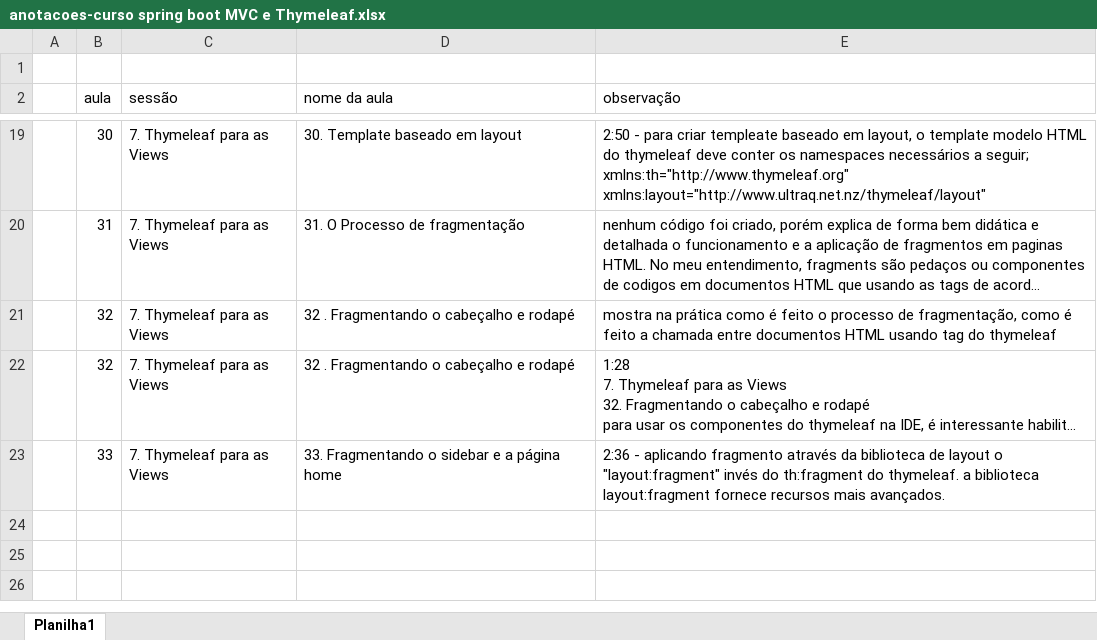
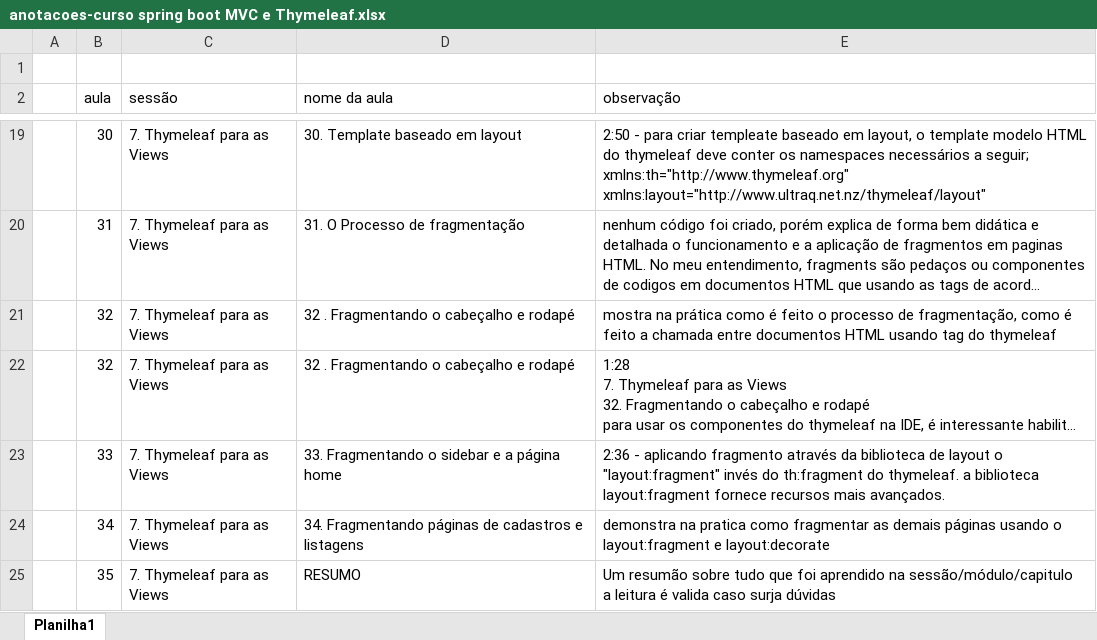
Before and after one commit to emerson-roots/curso-spring-MVC-thymeleaf, an Excel workbook: anotacoes-curso spring boot MVC e Thymeleaf.xlsx, sheet Planilha1, drawn as a sheet; only a part is shown, gaps mark what is left out; long unchanged cells end in …; values as stored, in another font and other column widths than the file's, no borders; ↵ is a line break in a cell; the diff names each change by its address in the sheet, - before the commit and + after, or states it on an @@ line.

Commit message:
Aula 34 - Fragmentando paginas de cadastros e listagens

```diff
--- a/anotacoes-curso spring boot MVC e Thymeleaf.xlsx (sheet Planilha1)
+++ b/anotacoes-curso spring boot MVC e Thymeleaf.xlsx (sheet Planilha1)
+row 24:  | 34 | 7. Thymeleaf para as Views | 34. Fragmentando páginas de cadastros e listagens | demonstra na pratica como fragmentar as demais páginas usando o layout:fragment e layout:decorate
+row 25:  | 35 | 7. Thymeleaf para as Views | RESUMO | Um resumão sobre tudo que foi aprendido na sessão/módulo/capitulo ↵ a leitura é valida caso surja dúvidas
```
Also changed, not shown: 7 other files.
